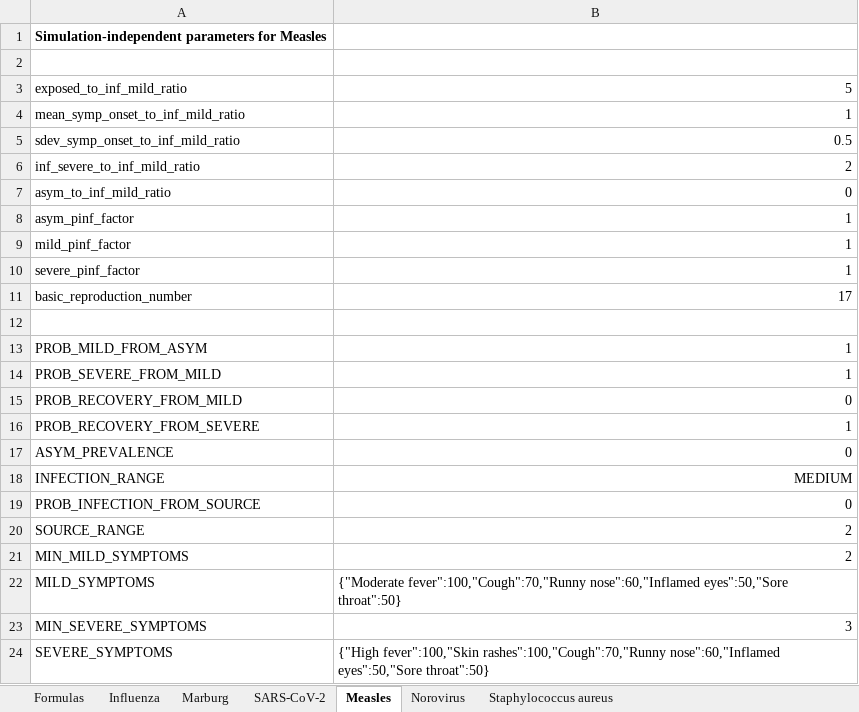
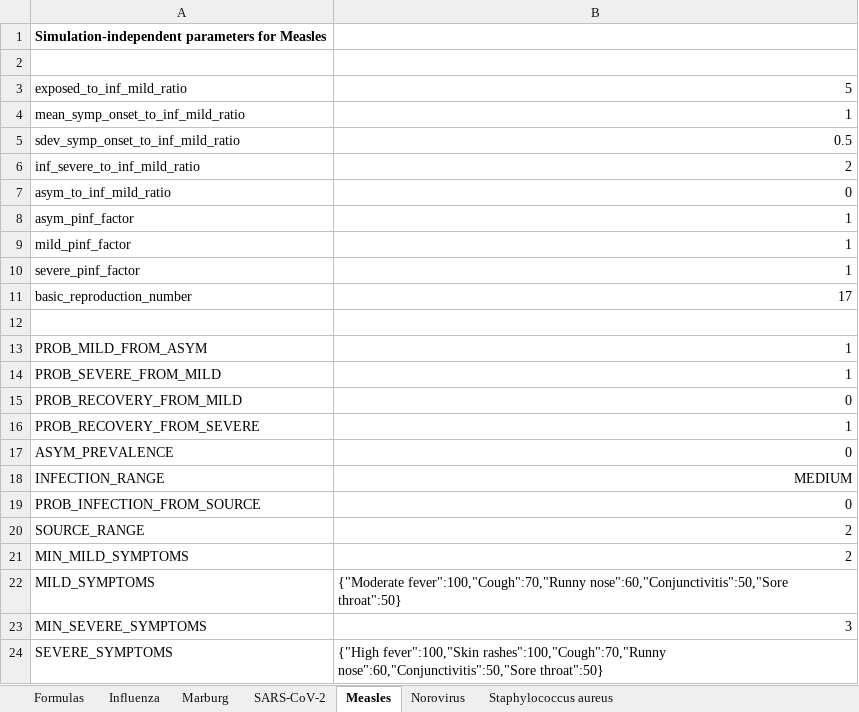
Before and after one commit to colabobio/oo-parameters, an Excel workbook: generation/par-calculator.xlsx, sheet Measles, drawn as a sheet; values as stored, in another font and other column widths than the file's, no borders; the diff names each change by its address in the sheet, - before the commit and + after, or states it on an @@ line.

```diff
--- a/generation/par-calculator.xlsx (sheet Measles)
+++ b/generation/par-calculator.xlsx (sheet Measles)
-B22: {"Moderate fever":100,"Cough":70,"Runny nose":60,"Inflamed eyes":50,"Sore throat":50}
+B22: {"Moderate fever":100,"Cough":70,"Runny nose":60,"Conjunctivitis":50,"Sore throat":50}
-B24: …fever":100,"Skin rashes":100,"Cough":70,"Runny nose":60,"Inflamed eyes":50,"Sore throat":50}
+B24: …fever":100,"Skin rashes":100,"Cough":70,"Runny nose":60,"Conjunctivitis":50,"Sore throat":50}
```
Also changed, not shown: sheet Staphylococcus aureus, sheet Norovirus.
